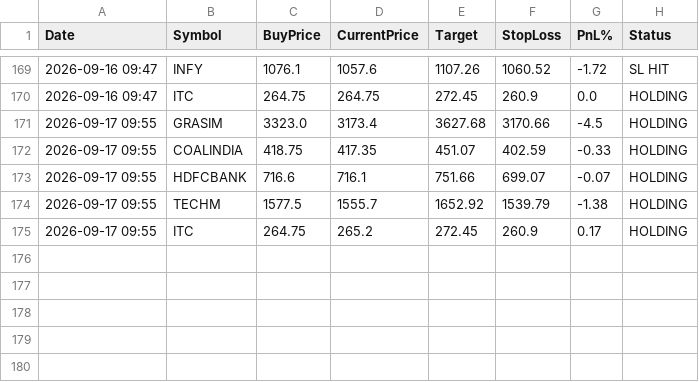
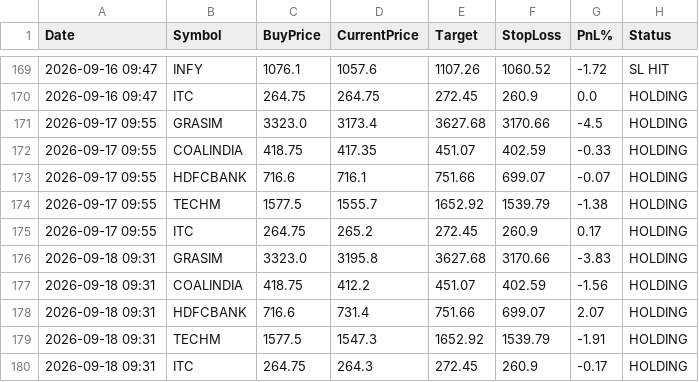
Before and after one commit to johnebe2020-trade/Nse-scanner, a CSV file: data/breakout5d_paper_log.csv, drawn as a sheet; only a part is shown, gaps mark what is left out.

```diff
--- a/data/breakout5d_paper_log.csv
+++ b/data/breakout5d_paper_log.csv
@@ -175 +175,6 @@ Date,Symbol,BuyPrice,CurrentPrice,Target,StopLoss,PnL%,Status
 2026-09-17 09:55,ITC,264.75,265.2,272.45,260.9,0.17,HOLDING
+2026-09-18 09:31,GRASIM,3323.0,3195.8,3627.68,3170.66,-3.83,HOLDING
+2026-09-18 09:31,COALINDIA,418.75,412.2,451.07,402.59,-1.56,HOLDING
+2026-09-18 09:31,HDFCBANK,716.6,731.4,751.66,699.07,2.07,HOLDING
+2026-09-18 09:31,TECHM,1577.5,1547.3,1652.92,1539.79,-1.91,HOLDING
+2026-09-18 09:31,ITC,264.75,264.3,272.45,260.9,-0.17,HOLDING
```
Also changed, not shown: data/breakout5d_buy.csv, data/monthlylevels_paper_closed.csv, 11 other files.
